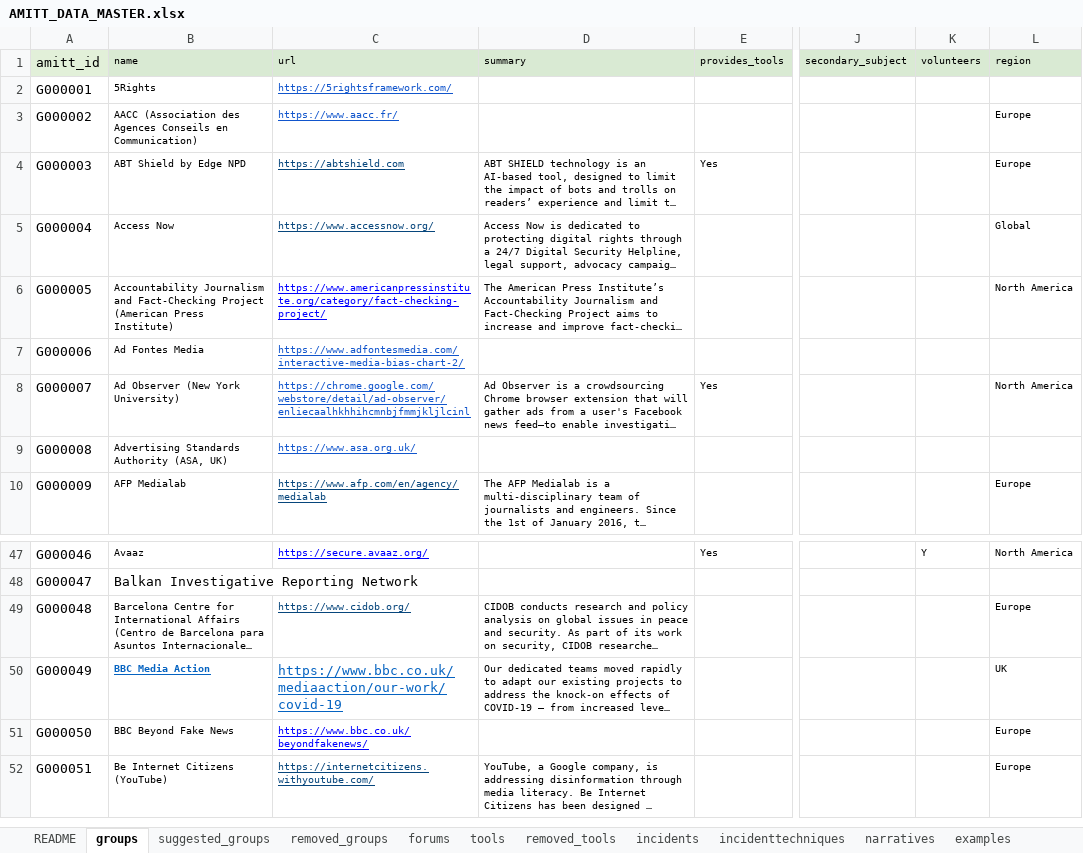
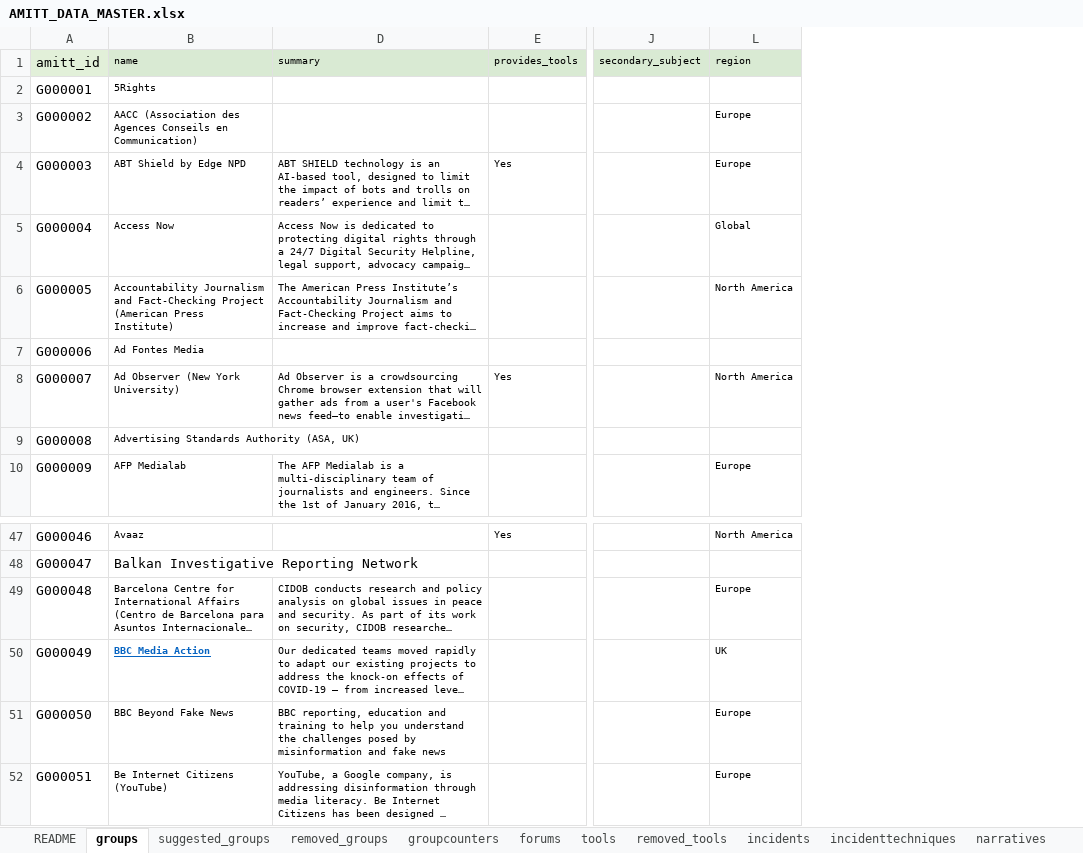
Before and after one commit to cogsec-collaborative/AMITT, an Excel workbook: AMITT_MASTER_DATA/AMITT_DATA_MASTER.xlsx, sheet groups, drawn as a sheet; only a part is shown, gaps mark what is left out; long unchanged cells end in …; values as stored, in another font and other column widths than the file's, no borders; the diff names each change by its address in the sheet, - before the commit and + after, or states it on an @@ line.

```diff
--- a/AMITT_MASTER_DATA/AMITT_DATA_MASTER.xlsx (sheet groups)
+++ b/AMITT_MASTER_DATA/AMITT_DATA_MASTER.xlsx (sheet groups)
+sheet tab: groupcounters
@@ column C (url) hidden, rows 2-10: https://5rightsframework.com/ | https://www.aacc.fr/ | https://abtshield.com | https://www.accessnow.org/ | https://www.americanpressinstitute.org/category/fact-checking-project/ | https://www.adfontesmedia.com/interactive-media-bias-chart-2/ | https://chrome.google.com/webstore/detail/ad-observer/enliecaalhkhhihcmnbjfmmjkljlcinl | https://www.asa.org.uk/ | https://www.afp.com/en/agency/medialab; rows 47-52: https://secure.avaaz.org/ |  | https://www.cidob.org/ | https://www.bbc.co.uk/mediaaction/our-work/covid-19 | https://www.bbc.co.uk/beyondfakenews/ | https://internetcitizens.withyoutube.com/ @@
@@ column K (volunteers) hidden, row 47: Y @@
-D51 (summary): (empty)
+D51 (summary): BBC reporting, education and training to help you understand the challenges posed by misinformation and fake news
```
Also changed, not shown: sheet incidenttechniques, sheet README, AMITT_MASTER_DATA/AMITT_FRAMEWORKS_MASTER.xlsx, 2 other files.
